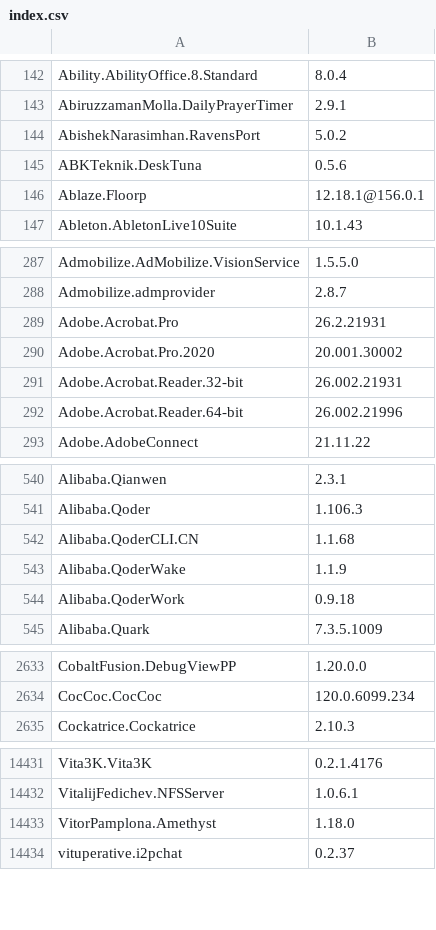
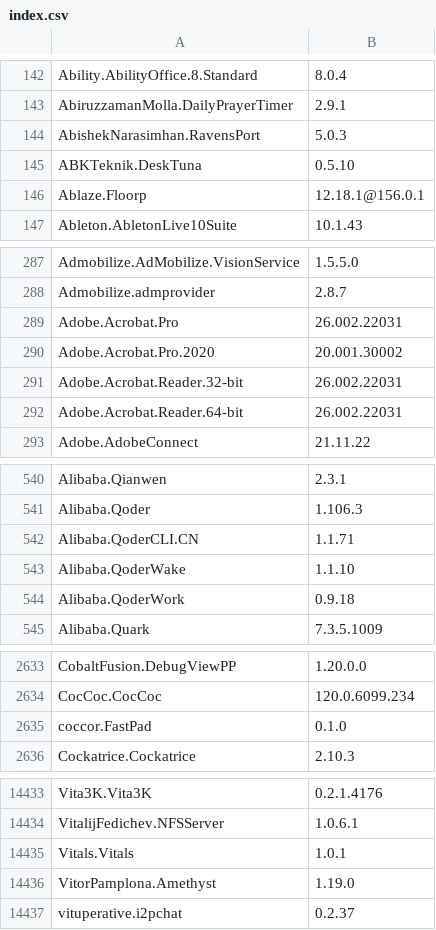
Before and after one commit to NakanoSanku/winget-pkgs-index, a CSV file: index.csv, drawn as a sheet; only a part is shown, gaps mark what is left out; the diff covers the shown part only.

```diff
--- a/index.csv
+++ b/index.csv
@@ -143,4 +143,4 @@
 "AbiruzzamanMolla.DailyPrayerTimer","2.9.1"
-"AbishekNarasimhan.RavensPort","5.0.2"
-"ABKTeknik.DeskTuna","0.5.6"
+"AbishekNarasimhan.RavensPort","5.0.3"
+"ABKTeknik.DeskTuna","0.5.10"
 "Ablaze.Floorp","12.18.1@156.0.1"
@@ -288,6 +288,6 @@
 "Admobilize.admprovider","2.8.7"
-"Adobe.Acrobat.Pro","26.2.21931"
+"Adobe.Acrobat.Pro","26.002.22031"
 "Adobe.Acrobat.Pro.2020","20.001.30002"
-"Adobe.Acrobat.Reader.32-bit","26.002.21931"
-"Adobe.Acrobat.Reader.64-bit","26.002.21996"
+"Adobe.Acrobat.Reader.32-bit","26.002.22031"
+"Adobe.Acrobat.Reader.64-bit","26.002.22031"
 "Adobe.AdobeConnect","21.11.22"
@@ -541,4 +541,4 @@
 "Alibaba.Qoder","1.106.3"
-"Alibaba.QoderCLI.CN","1.1.68"
-"Alibaba.QoderWake","1.1.9"
+"Alibaba.QoderCLI.CN","1.1.71"
+"Alibaba.QoderWake","1.1.10"
 "Alibaba.QoderWork","0.9.18"
@@ -2634,2 +2634,3 @@
 "CocCoc.CocCoc","120.0.6099.234"
+"coccor.FastPad","0.1.0"
 "Cockatrice.Cockatrice","2.10.3"
@@ -14432,3 +14434,4 @@
 "VitalijFedichev.NFSServer","1.0.6.1"
-"VitorPamplona.Amethyst","1.18.0"
+"Vitals.Vitals","1.0.1"
+"VitorPamplona.Amethyst","1.19.0"
 "vituperative.i2pchat","0.2.37"
```
Also changed, not shown: 3 added rows and 71 edited cells elsewhere in this file, 3 other files.
